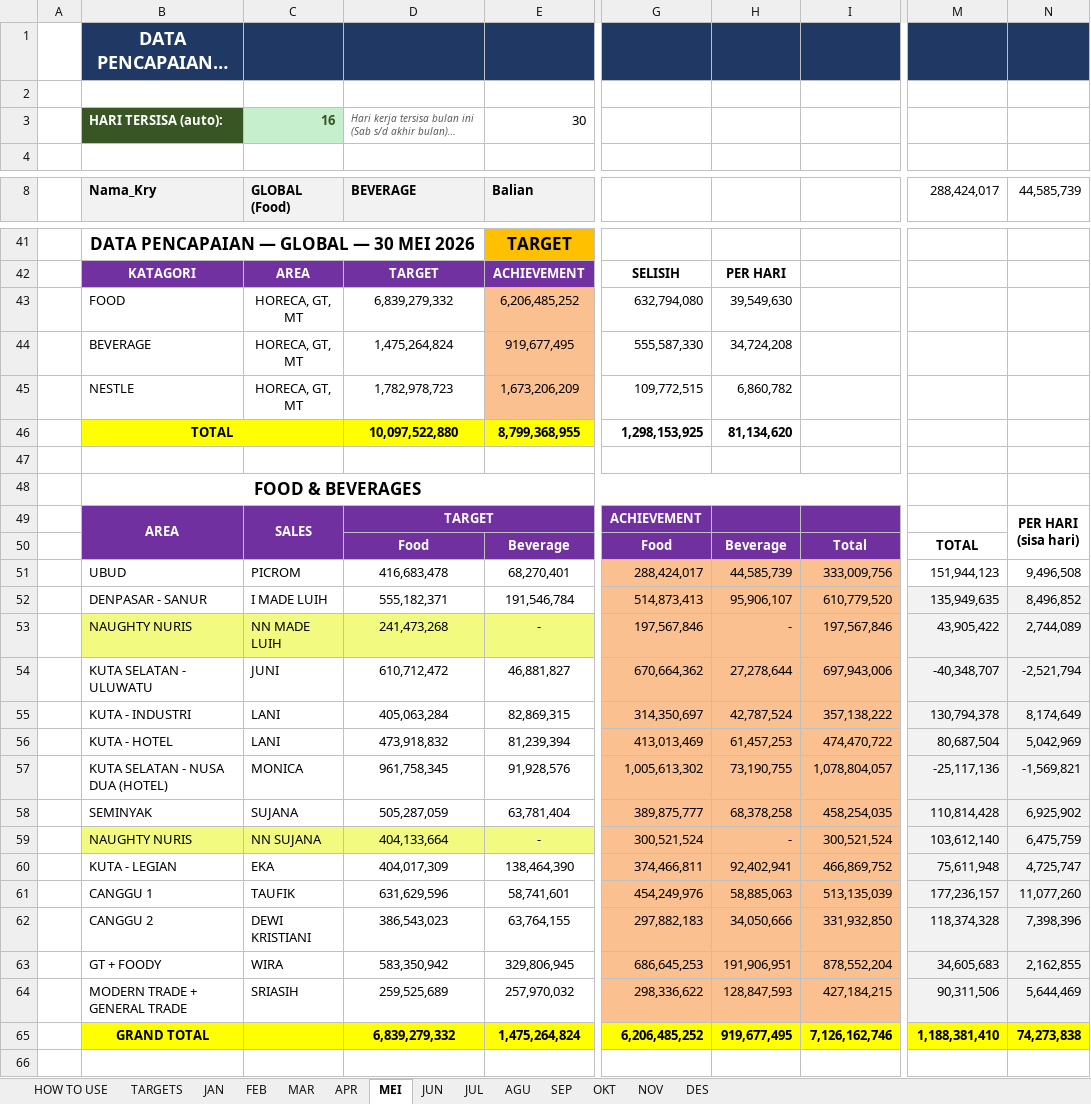
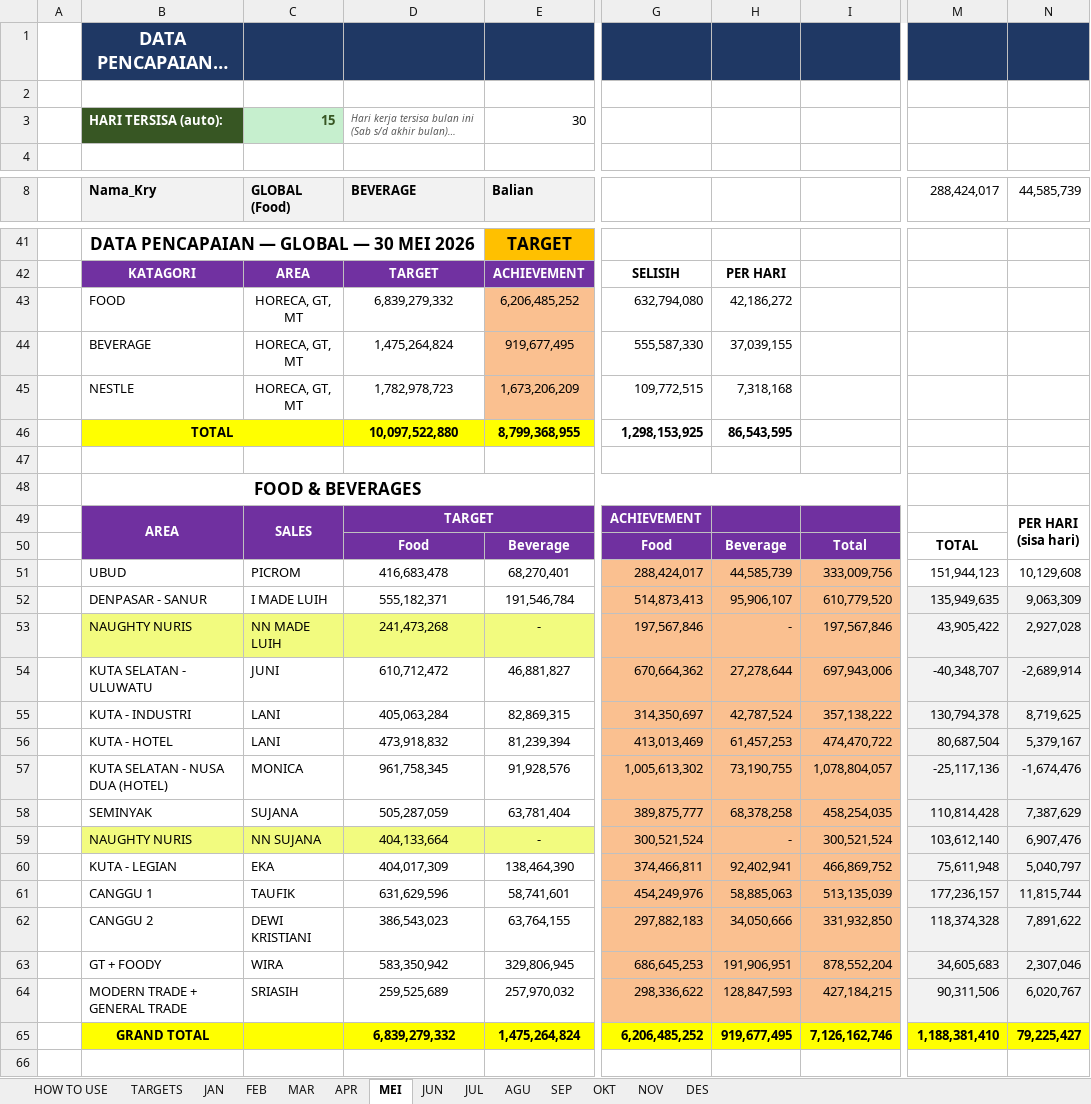
Before and after one commit to RandyT25/MKU-MKS-Area-Dashboard, an Excel workbook: uploads/DATA PENCAPAIAN 2026.xlsx, sheet MEI, drawn as a sheet; only a part is shown, gaps mark what is left out; long unchanged cells end in …; values as stored, in another font and other column widths than the file's, no borders; conditional formats not drawn; the diff covers the shown part only; the diff names each change by its address in the sheet, - before the commit and + after, or states it on an @@ line.

```diff
--- a/uploads/DATA PENCAPAIAN 2026.xlsx (sheet MEI)
+++ b/uploads/DATA PENCAPAIAN 2026.xlsx (sheet MEI)
-C3 (GLOBAL (Food)): 16
+C3 (GLOBAL (Food)): 15
-H43: 39,549,630
+H43: 42,186,272
-H44: 34,724,208
+H44: 37,039,155
-H45: 6,860,782
+H45: 7,318,168
-H46: 81,134,620
+H46: 86,543,595
-N51 (44,585,739): 9,496,508
+N51 (44,585,739): 10,129,608
-N52 (44,585,739): 8,496,852
+N52 (44,585,739): 9,063,309
-N53 (44,585,739): 2,744,089
+N53 (44,585,739): 2,927,028
-N54 (44,585,739): -2,521,794
+N54 (44,585,739): -2,689,914
-N55 (44,585,739): 8,174,649
+N55 (44,585,739): 8,719,625
-N56 (44,585,739): 5,042,969
+N56 (44,585,739): 5,379,167
-N57 (44,585,739): -1,569,821
+N57 (44,585,739): -1,674,476
-N58 (44,585,739): 6,925,902
+N58 (44,585,739): 7,387,629
-N59 (44,585,739): 6,475,759
+N59 (44,585,739): 6,907,476
-N60 (44,585,739): 4,725,747
+N60 (44,585,739): 5,040,797
-N61 (44,585,739): 11,077,260
+N61 (44,585,739): 11,815,744
-N62 (44,585,739): 7,398,396
+N62 (44,585,739): 7,891,622
-N63 (44,585,739): 2,162,855
+N63 (44,585,739): 2,307,046
-N64 (44,585,739): 5,644,469
+N64 (44,585,739): 6,020,767
-N65 (44,585,739): 74,273,838
+N65 (44,585,739): 79,225,427
```
Also changed, not shown: 4 edited cells elsewhere in this sheet, sheet JUN, 4 other files.
